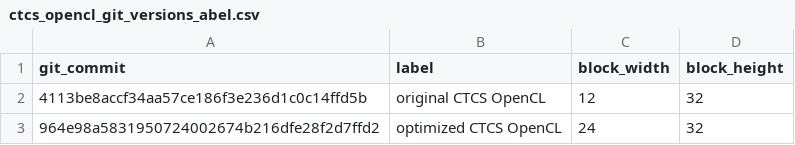
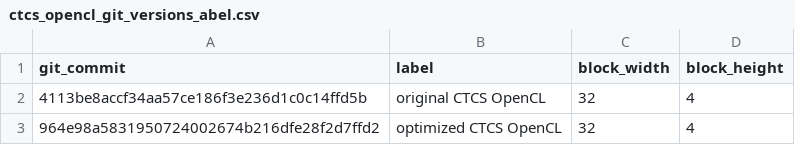
Before and after one commit to metno/gpu-ocean, a CSV file: gpu_ocean/prototypes/scripts/abel/ctcs_opencl_git_versions_abel.csv, drawn as a sheet.

Commit message:
Updated block sizes for Abel and MET.

```diff
--- a/gpu_ocean/prototypes/scripts/abel/ctcs_opencl_git_versions_abel.csv
+++ b/gpu_ocean/prototypes/scripts/abel/ctcs_opencl_git_versions_abel.csv
@@ -1,3 +1,3 @@
 git_commit,label,block_width,block_height
-"4113be8accf34aa57ce186f3e236d1c0c14ffd5b", "original CTCS OpenCL",       12, 32
-"964e98a5831950724002674b216dfe28f2d7ffd2", "optimized CTCS OpenCL",      24, 32
+"4113be8accf34aa57ce186f3e236d1c0c14ffd5b", "original CTCS OpenCL",       32, 4
+"964e98a5831950724002674b216dfe28f2d7ffd2", "optimized CTCS OpenCL",      32, 4
```
Also changed, not shown: gpu_ocean/prototypes/scripts/abel/fbl_opencl_git_versions_abel.csv, gpu_ocean/prototypes/scripts/met/ctcs_opencl_git_versions_met.csv, 1 other file.
